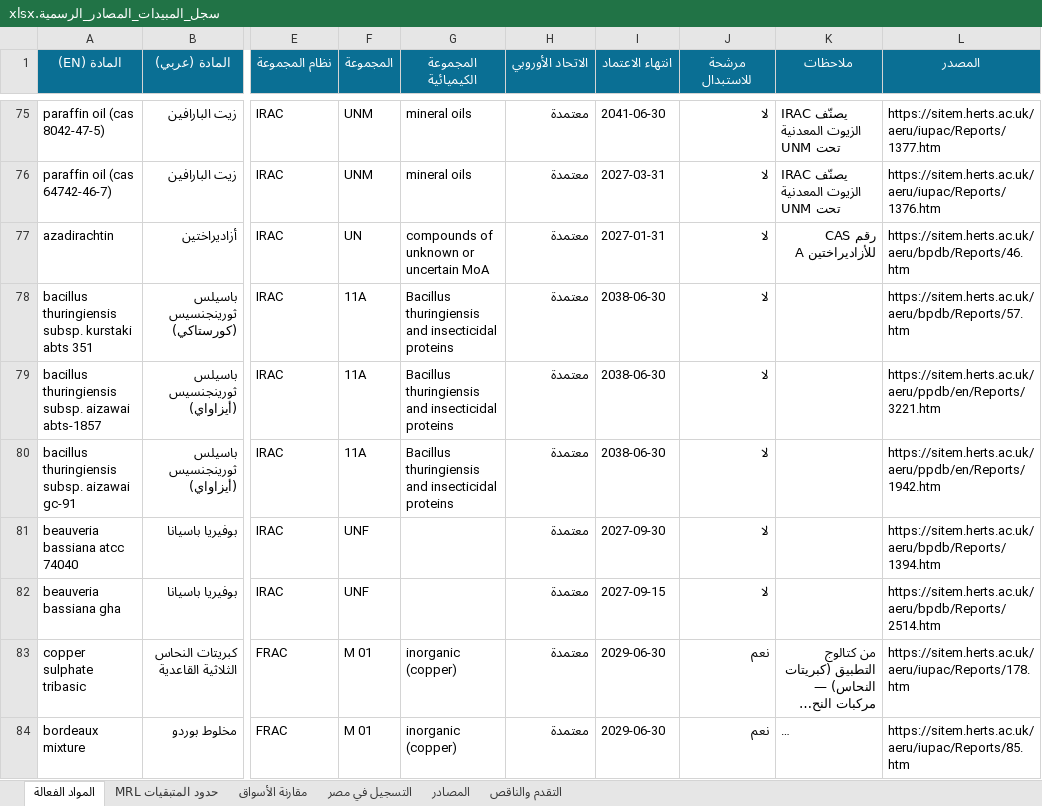
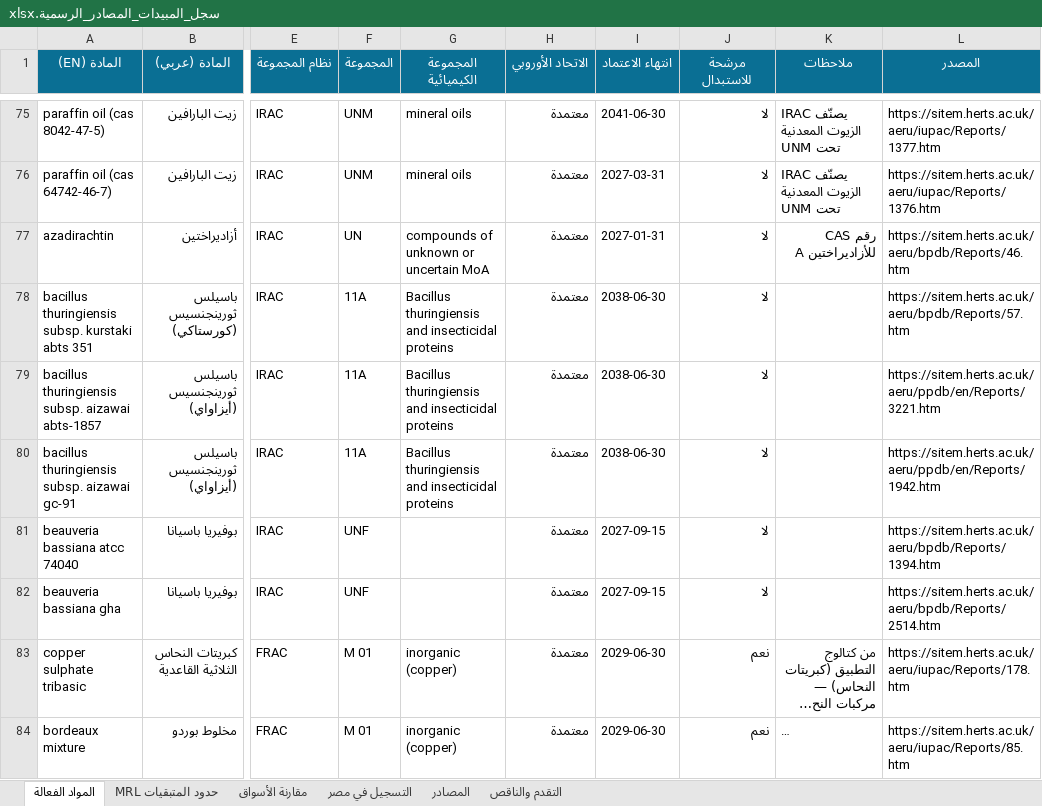
Before and after one commit to zozabohiba-boop/greenhouse-app, an Excel workbook: scripts/knowledge/سجل_المبيدات_المصادر_الرسمية.xlsx, sheet المواد الفعالة, drawn as a sheet; only a part is shown, gaps mark what is left out; long unchanged cells end in …; values as stored, in another font and other column widths than the file's, no borders; the diff names each change by its address in the sheet, - before the commit and + after, or states it on an @@ line.

```diff
--- a/scripts/knowledge/سجل_المبيدات_المصادر_الرسمية.xlsx (sheet المواد الفعالة)
+++ b/scripts/knowledge/سجل_المبيدات_المصادر_الرسمية.xlsx (sheet المواد الفعالة)
-I81 (انتهاء الاعتماد): 2027-09-30
+I81 (انتهاء الاعتماد): 2027-09-15
```
Also changed, not shown: sheet حدود المتبقيات MRL, sheet مقارنة الأسواق, sheet التقدم والناقص, 6 other files.
